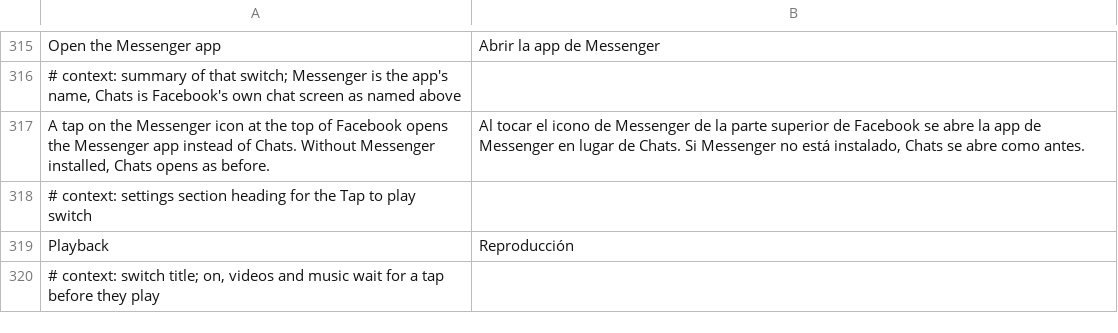
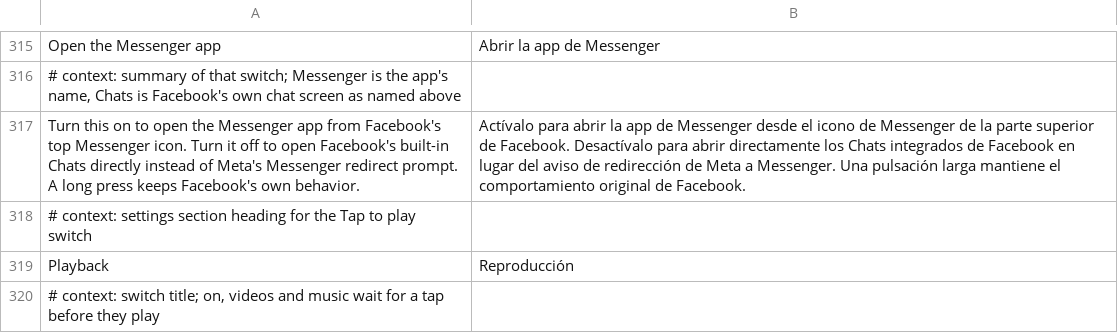
Before and after one commit to SkillGodAk/Nivqo, a TSV file: source/hushfacebook/extensions/shared/library/src/main/l10n/es.tsv, drawn as a sheet; only a part is shown, gaps mark what is left out.

Commit message:
Restore Facebook built-in Chats routing

```diff
--- a/source/hushfacebook/extensions/shared/library/src/main/l10n/es.tsv
+++ b/source/hushfacebook/extensions/shared/library/src/main/l10n/es.tsv
@@ -316,3 +316,3 @@ Open the Messenger app	Abrir la app de Messenger
 # context: summary of that switch; Messenger is the app's name, Chats is Facebook's own chat screen as named above
-A tap on the Messenger icon at the top of Facebook opens the Messenger app instead of Chats. Without Messenger installed, Chats opens as before.	Al tocar el icono de Messenger de la parte superior de Facebook se abre la app de Messenger en lugar de Chats. Si Messenger no está instalado, Chats se abre como antes.
+Turn this on to open the Messenger app from Facebook's top Messenger icon. Turn it off to open Facebook's built-in Chats directly instead of Meta's Messenger redirect prompt. A long press keeps Facebook's own behavior.	Actívalo para abrir la app de Messenger desde el icono de Messenger de la parte superior de Facebook. Desactívalo para abrir directamente los Chats integrados de Facebook en lugar del aviso de redirección de Meta a Messenger. Una pulsación larga mantiene el comportamiento original de Facebook.
 # context: settings section heading for the Tap to play switch
```
Also changed, not shown: source/hushfacebook/extensions/shared/library/src/main/l10n/de.tsv, source/hushfacebook/extensions/shared/library/src/main/l10n/in.tsv, 17 other files.
